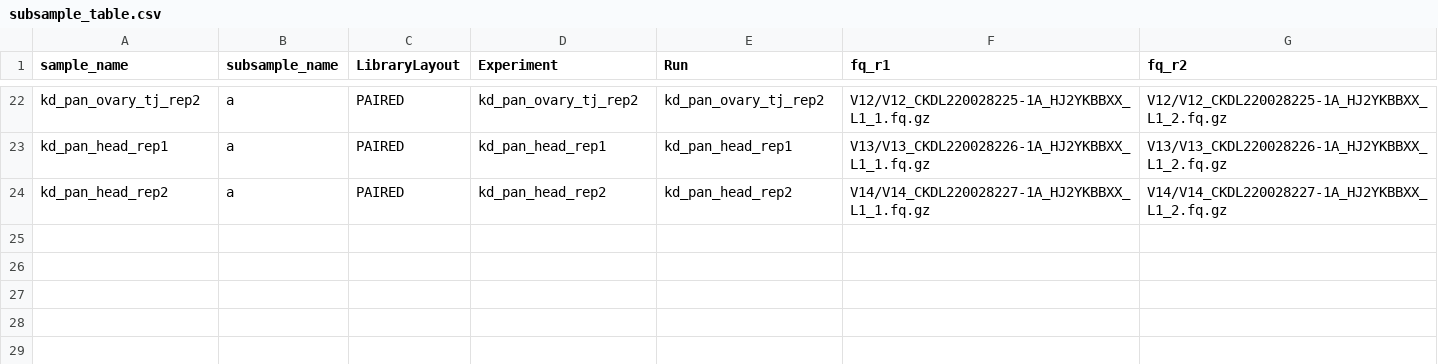
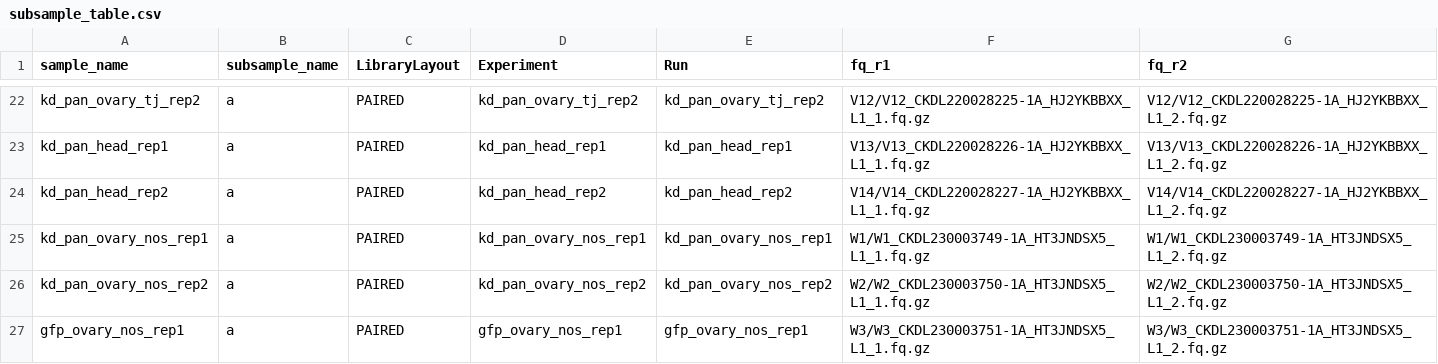
Before and after one commit to mal2017/ptera, a CSV file: subworkflows/kd_rnaseq/config/subsample_table.csv, drawn as a sheet; only a part is shown, gaps mark what is left out.

```diff
--- a/subworkflows/kd_rnaseq/config/subsample_table.csv
+++ b/subworkflows/kd_rnaseq/config/subsample_table.csv
@@ -24 +24,4 @@ kd_pan_head_rep1,a,PAIRED,kd_pan_head_rep1,kd_pan_head_rep1,V13/V13_CKDL22002822
 kd_pan_head_rep2,a,PAIRED,kd_pan_head_rep2,kd_pan_head_rep2,V14/V14_CKDL220028227-1A_HJ2YKBBXX_L1_1.fq.gz,V14/V14_CKDL220028227-1A_HJ2YKBBXX_L1_2.fq.gz
+kd_pan_ovary_nos_rep1,a,PAIRED,kd_pan_ovary_nos_rep1,kd_pan_ovary_nos_rep1,W1/W1_CKDL230003749-1A_HT3JNDSX5_L1_1.fq.gz,W1/W1_CKDL230003749-1A_HT3JNDSX5_L1_2.fq.gz
+kd_pan_ovary_nos_rep2,a,PAIRED,kd_pan_ovary_nos_rep2,kd_pan_ovary_nos_rep2,W2/W2_CKDL230003750-1A_HT3JNDSX5_L1_1.fq.gz,W2/W2_CKDL230003750-1A_HT3JNDSX5_L1_2.fq.gz
+gfp_ovary_nos_rep1,a,PAIRED,gfp_ovary_nos_rep1,gfp_ovary_nos_rep1,W3/W3_CKDL230003751-1A_HT3JNDSX5_L1_1.fq.gz,W3/W3_CKDL230003751-1A_HT3JNDSX5_L1_2.fq.gz
```
Also changed, not shown: subworkflows/kd_rnaseq/config/sample_table.csv, 1 other file.
